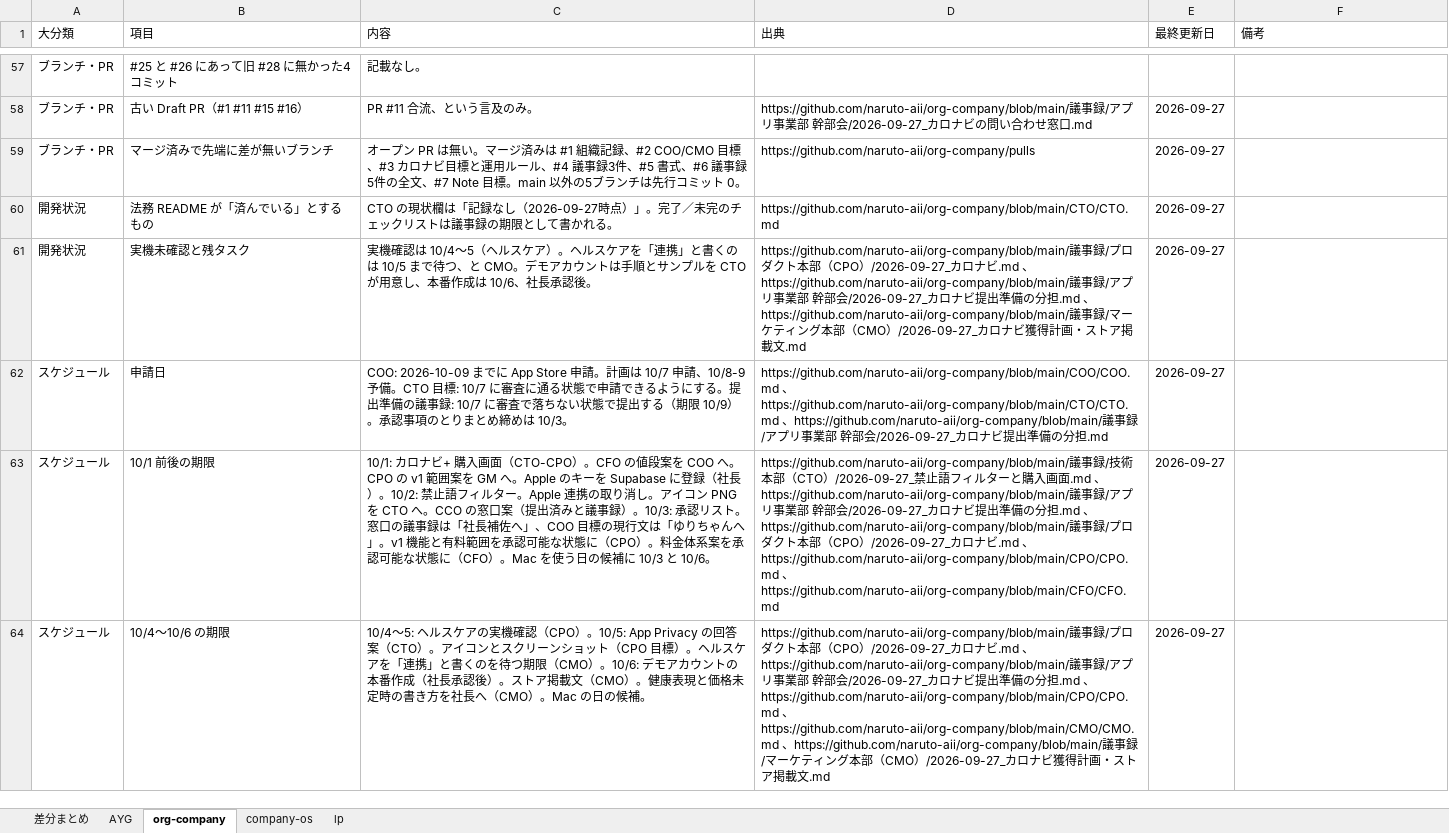
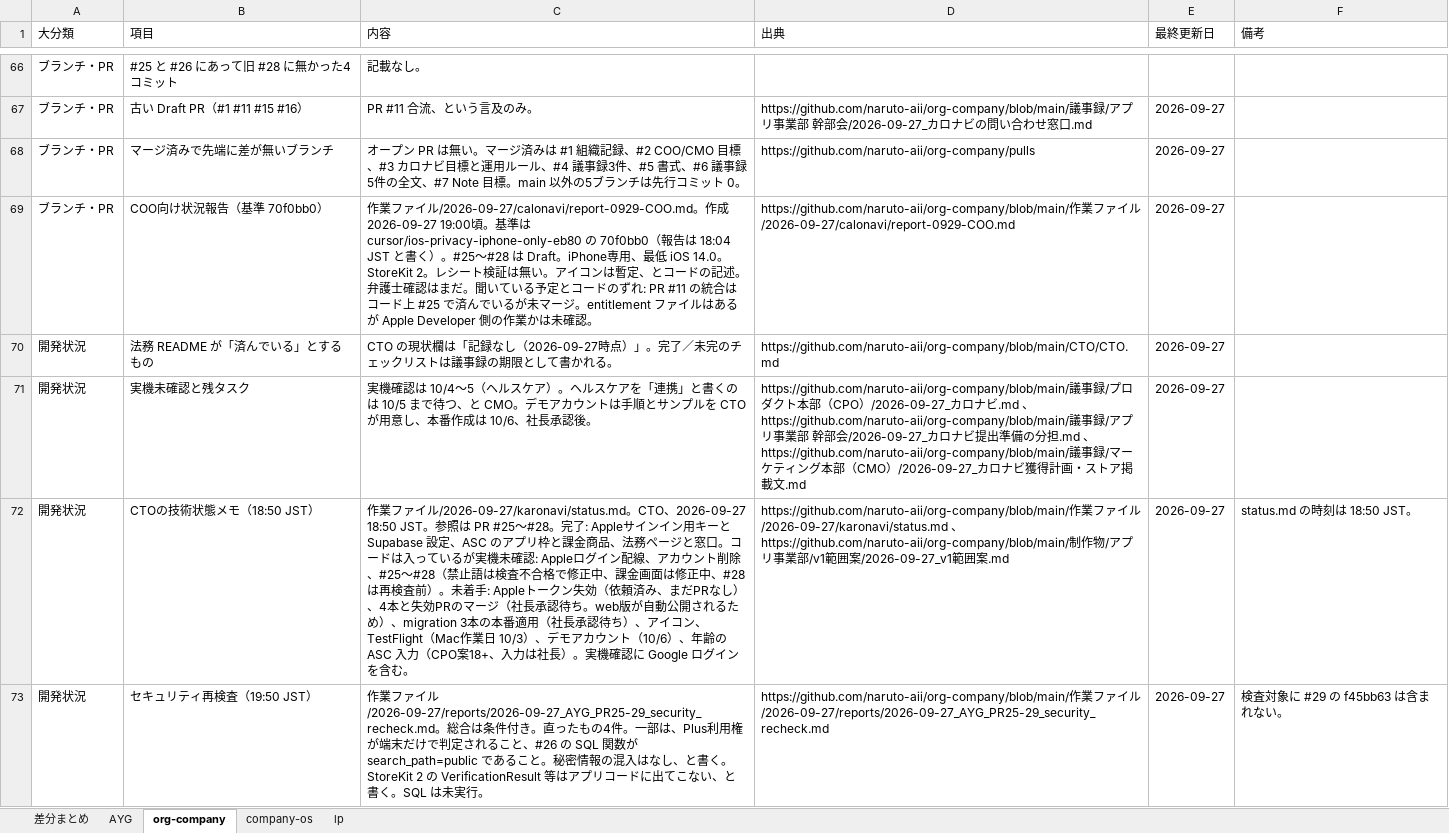
Before and after one commit to naruto-aii/org-company, an Excel workbook: カロナビ/2026-09-28_カロナビ_リポジトリ別現状整理.xlsx, sheet org-company, drawn as a sheet; only a part is shown, gaps mark what is left out; the shorter side is filled out with more unchanged rows; values as stored, in another font and other column widths than the file's, no cell formats; the diff covers the shown part only; the diff names each change by its address in the sheet, - before the commit and + after, or states it on an @@ line.

```diff
--- a/カロナビ/2026-09-28_カロナビ_リポジトリ別現状整理.xlsx (sheet org-company)
+++ b/カロナビ/2026-09-28_カロナビ_リポジトリ別現状整理.xlsx (sheet org-company)
+row 69: ブランチ・PR | COO向け状況報告（基準 70f0bb0） | 作業ファイル/2026-09-27/calonavi/report-0929-COO.md。作成 2026-09-27 19:00頃。基準は cursor/ios-privacy-iphone-only-eb80 の 70f0bb0（報告は 18:04 JST と書く）。#25〜#28 は Draft。iPhone専用、最低 iOS 14.0。StoreKit 2。レシート検証は無い。アイコンは暫定、とコードの記述。弁護士確認はまだ。聞いている予定とコードのずれ: PR #11 の統合はコード上 #25 で済んでいるが未マージ。entitlement ファイルはあるが Apple Developer 側の作業かは未確認。 | https://github.com/naruto-aii/org-company/blob/main/作業ファイル/2026-09-27/calonavi/report-0929-COO.md | 2026-09-27
+row 72: 開発状況 | CTOの技術状態メモ（18:50 JST） | 作業ファイル/2026-09-27/karonavi/status.md。CTO、2026-09-27 18:50 JST。参照は PR #25〜#28。完了: Appleサインイン用キーと Supabase 設定、ASC のアプリ枠と課金商品、法務ページと窓口。コードは入っているが実機未確認: Appleログイン配線、アカウント削除、#25〜#28（禁止語は検査不合格で修正中、課金画面は修正中、#28 は再検査前）。未着手: Appleトークン失効（依頼済み、まだPRなし）、4本と失効PRのマージ（社長承認待ち。web版が自動公開されるため）、migration 3本の本番適用（社長承認待ち）、アイコン、TestFlight（Mac作業日 10/3）、デモアカウント（10/6）、年齢の ASC 入力（CPO案18+、入力は社長）。実機確認に Google ログインを含む。 | https://github.com/naruto-aii/org-company/blob/main/作業ファイル/2026-09-27/karonavi/status.md 、https://github.com/naruto-aii/org-company/blob/main/制作物/アプリ事業部/v1範囲案/2026-09-27_v1範囲案.md | 2026-09-27 | status.md の時刻は 18:50 JST。
+row 73: 開発状況 | セキュリティ再検査（19:50 JST） | 作業ファイル/2026-09-27/reports/2026-09-27_AYG_PR25-29_security_recheck.md。総合は条件付き。直ったもの4件。一部は、Plus利用権が端末だけで判定されること、#26 の SQL 関数が search_path=public であること。秘密情報の混入はなし、と書く。StoreKit 2 の VerificationResult 等はアプリコードに出てこない、と書く。SQL は未実行。 | https://github.com/naruto-aii/org-company/blob/main/作業ファイル/2026-09-27/reports/2026-09-27_AYG_PR25-29_security_recheck.md | 2026-09-27 | 検査対象に #29 の f45bb63 は含まれない。
```
Also changed, not shown: 12 added rows and 26 edited cells elsewhere in this sheet, sheet 差分まとめ, sheet AYG, sheet lp, sheet company-os, cell formats, 1 other file.
